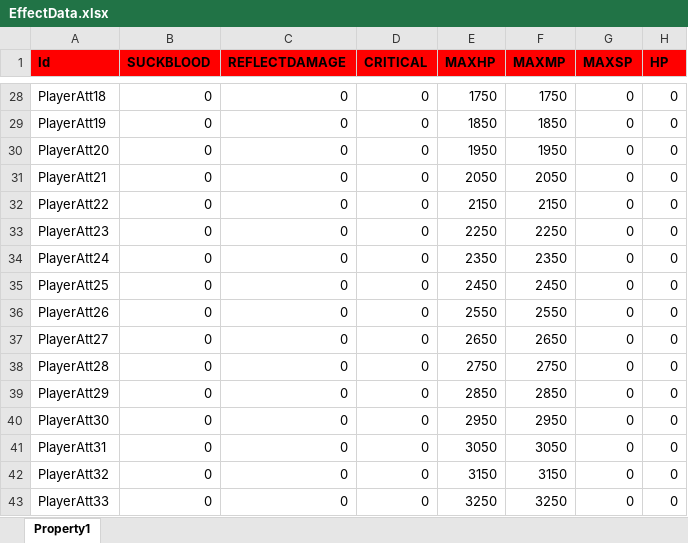
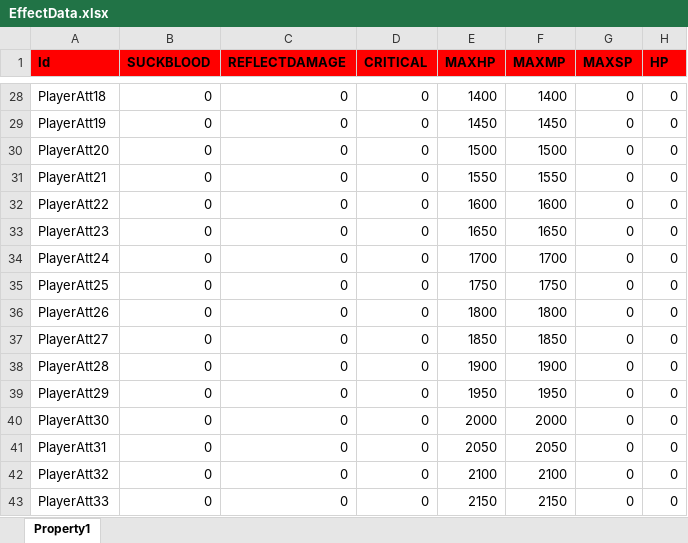
Before and after one commit to hu-81/NoahGameFramee, an Excel workbook: _Out/NFDataCfg/Excel/EffectData.xlsx, sheet Property1, drawn as a sheet; only a part is shown, gaps mark what is left out; values as stored, in another font and other column widths than the file's, no borders; the diff covers the shown part only; the diff names each change by its address in the sheet, - before the commit and + after, or states it on an @@ line.

Commit message:
fixed damage property type fixed property: money->diamond

```diff
--- a/_Out/NFDataCfg/Excel/EffectData.xlsx (sheet Property1)
+++ b/_Out/NFDataCfg/Excel/EffectData.xlsx (sheet Property1)
-E28 (MAXHP): 1750
+E28 (MAXHP): 1400
-F28 (MAXMP): 1750
+F28 (MAXMP): 1400
-E29 (MAXHP): 1850
+E29 (MAXHP): 1450
-F29 (MAXMP): 1850
+F29 (MAXMP): 1450
-E30 (MAXHP): 1950
+E30 (MAXHP): 1500
-F30 (MAXMP): 1950
+F30 (MAXMP): 1500
-E31 (MAXHP): 2050
+E31 (MAXHP): 1550
-F31 (MAXMP): 2050
+F31 (MAXMP): 1550
-E32 (MAXHP): 2150
+E32 (MAXHP): 1600
-F32 (MAXMP): 2150
+F32 (MAXMP): 1600
-E33 (MAXHP): 2250
+E33 (MAXHP): 1650
-F33 (MAXMP): 2250
+F33 (MAXMP): 1650
-E34 (MAXHP): 2350
+E34 (MAXHP): 1700
-F34 (MAXMP): 2350
+F34 (MAXMP): 1700
-E35 (MAXHP): 2450
+E35 (MAXHP): 1750
-F35 (MAXMP): 2450
+F35 (MAXMP): 1750
-E36 (MAXHP): 2550
+E36 (MAXHP): 1800
-F36 (MAXMP): 2550
+F36 (MAXMP): 1800
-E37 (MAXHP): 2650
+E37 (MAXHP): 1850
-F37 (MAXMP): 2650
+F37 (MAXMP): 1850
-E38 (MAXHP): 2750
+E38 (MAXHP): 1900
-F38 (MAXMP): 2750
+F38 (MAXMP): 1900
-E39 (MAXHP): 2850
+E39 (MAXHP): 1950
-F39 (MAXMP): 2850
+F39 (MAXMP): 1950
-E40 (MAXHP): 2950
+E40 (MAXHP): 2000
-F40 (MAXMP): 2950
+F40 (MAXMP): 2000
-E41 (MAXHP): 3050
+E41 (MAXHP): 2050
-F41 (MAXMP): 3050
+F41 (MAXMP): 2050
-E42 (MAXHP): 3150
+E42 (MAXHP): 2100
-F42 (MAXMP): 3150
+F42 (MAXMP): 2100
-E43 (MAXHP): 3250
+E43 (MAXHP): 2150
-F43 (MAXMP): 3250
+F43 (MAXMP): 2150
```
Also changed, not shown: 86 edited cells elsewhere in this sheet, _Out/NFDataCfg/Excel/ConsumeData.xlsx, _Out/NFDataCfg/Excel/Player.xlsx, 9 other files.
